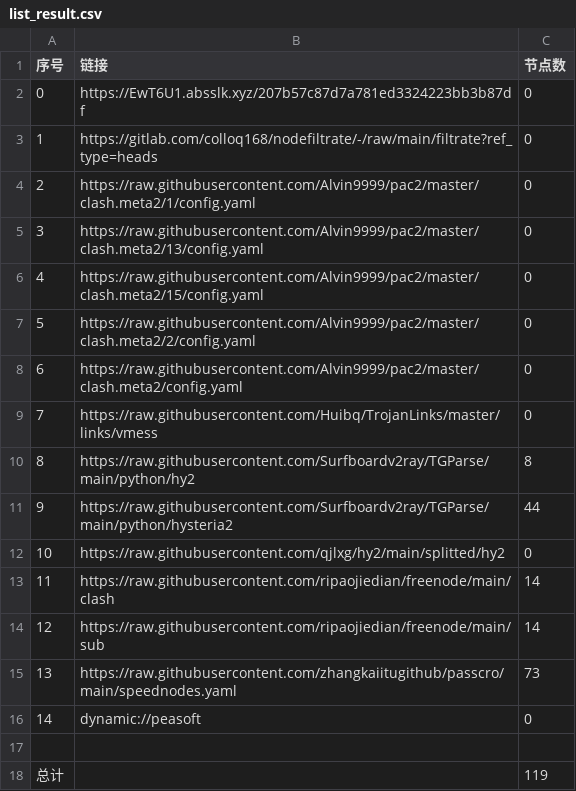
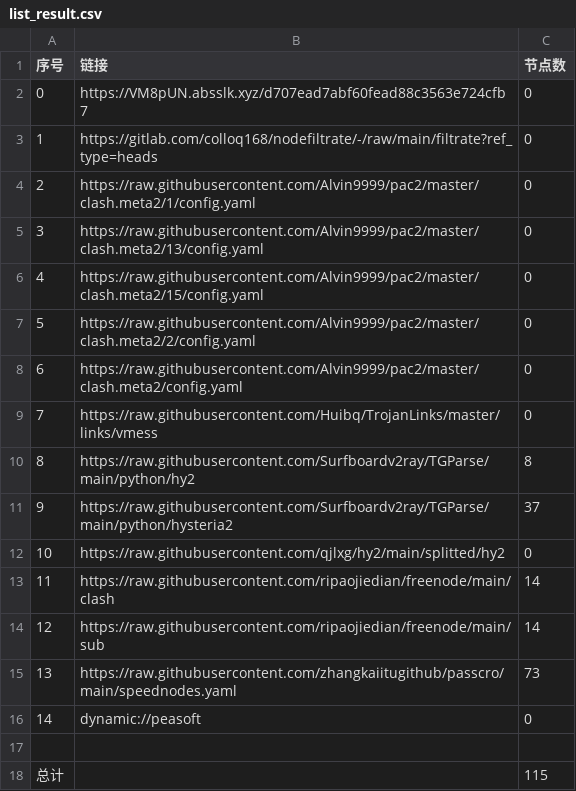
Before and after one commit to shibaobei1/AutoMergePublicNodes--mfjd, a CSV file: list_result.csv, drawn as a sheet.

```diff
--- a/list_result.csv
+++ b/list_result.csv
@@ -1,3 +1,3 @@
 序号,链接,节点数
-0,https://EwT6U1.absslk.xyz/207b57c87d7a781ed3324223bb3b87df,0
+0,https://VM8pUN.absslk.xyz/d707ead7abf60fead88c3563e724cfb7,0
 1,https://gitlab.com/colloq168/nodefiltrate/-/raw/main/filtrate?ref_type=heads,0
@@ -10,3 +10,3 @@
 8,https://raw.githubusercontent.com/Surfboardv2ray/TGParse/main/python/hy2,8
-9,https://raw.githubusercontent.com/Surfboardv2ray/TGParse/main/python/hysteria2,44
+9,https://raw.githubusercontent.com/Surfboardv2ray/TGParse/main/python/hysteria2,37
 10,https://raw.githubusercontent.com/qjlxg/hy2/main/splitted/hy2,0
@@ -17,2 +17,2 @@
 
-总计,,119
+总计,,115
```
Also changed, not shown: 7 other files.
